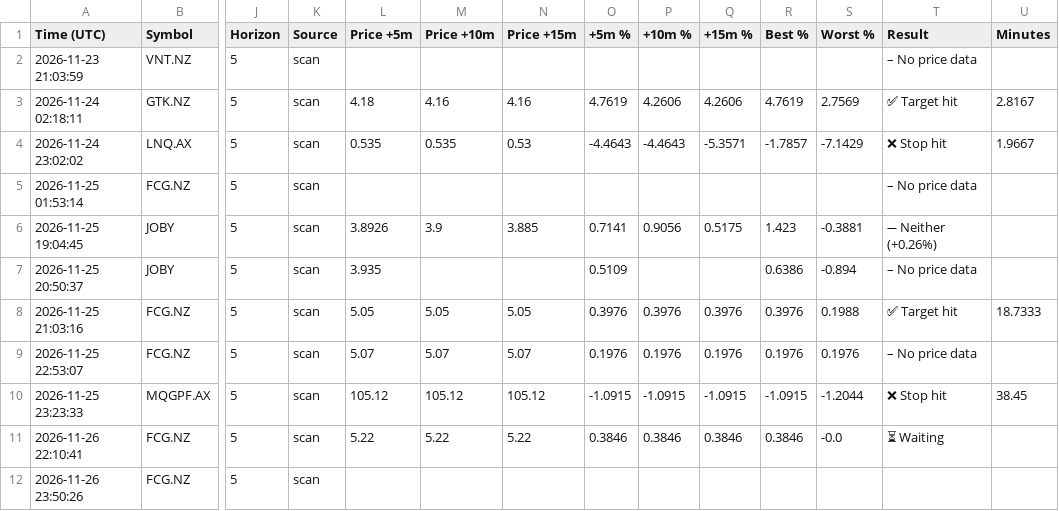
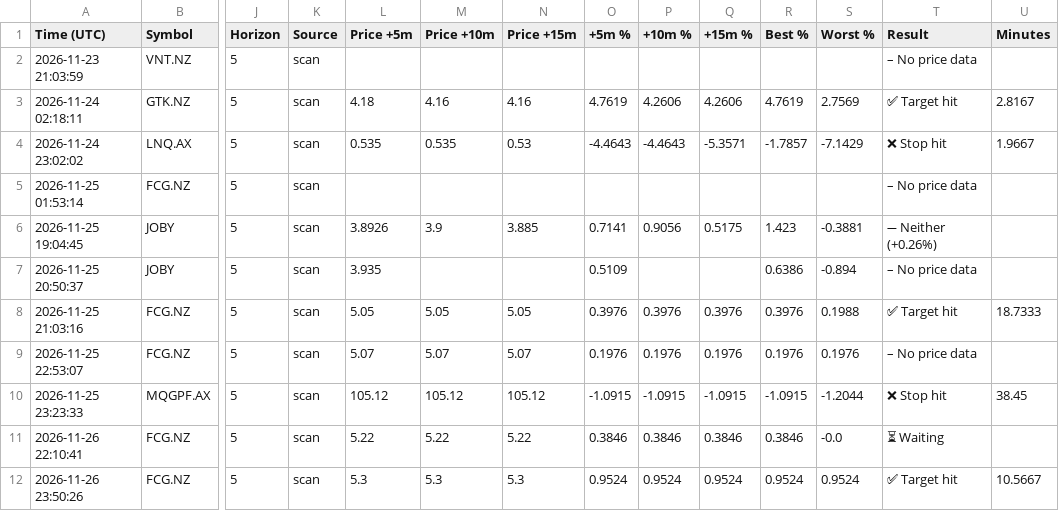
Before and after one commit to upekshadsk-tech/share-market, a CSV file: signal_log.csv, drawn as a sheet; only a part is shown, gaps mark what is left out; the diff names each change by its address in the sheet, - before the commit and + after, or states it on an @@ line.

```diff
--- a/signal_log.csv
+++ b/signal_log.csv
-L12 (Price +5m): (empty)
+L12 (Price +5m): 5.3
-M12 (Price +10m): (empty)
+M12 (Price +10m): 5.3
-N12 (Price +15m): (empty)
+N12 (Price +15m): 5.3
-O12 (+5m %): (empty)
+O12 (+5m %): 0.9524
-P12 (+10m %): (empty)
+P12 (+10m %): 0.9524
-Q12 (+15m %): (empty)
+Q12 (+15m %): 0.9524
-R12 (Best %): (empty)
+R12 (Best %): 0.9524
-S12 (Worst %): (empty)
+S12 (Worst %): 0.9524
-T12 (Result): (empty)
+T12 (Result): ✅ Target hit
-U12 (Minutes): (empty)
+U12 (Minutes): 10.5667
```
